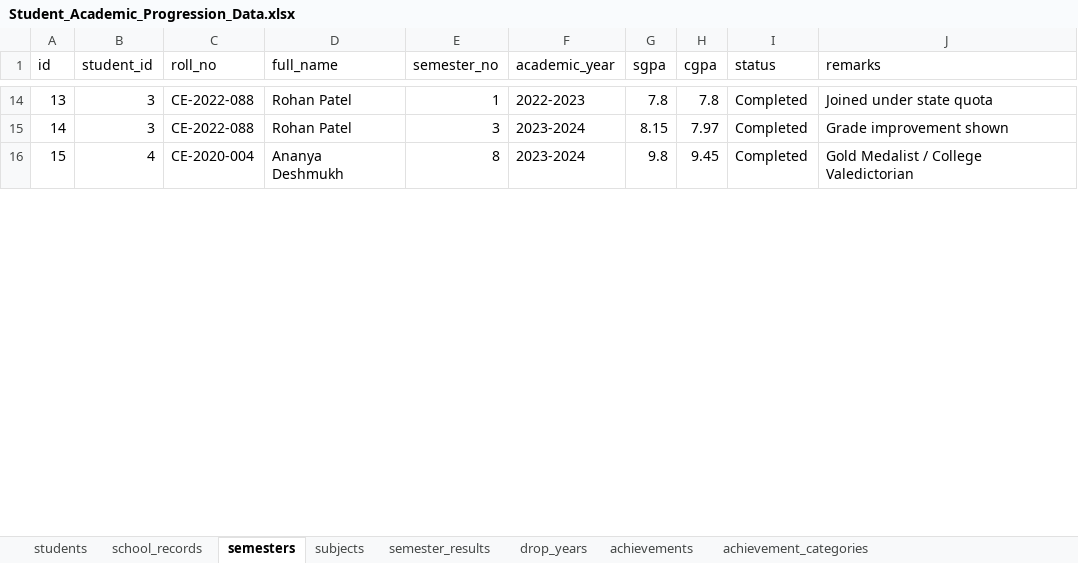
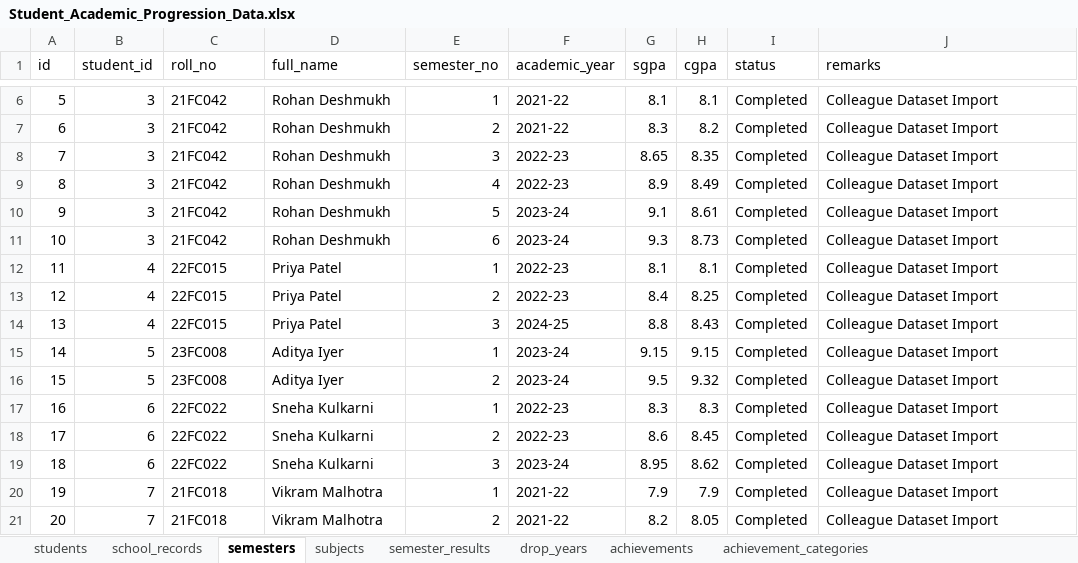
Before and after one commit to gaurishankar-commits/Student_progress.db, an Excel workbook: Student_Academic_Progression_Data.xlsx, sheet semesters, drawn as a sheet; only a part is shown, gaps mark what is left out; values as stored, in another font and other column widths than the file's, no borders; addresses are those after the commit; the diff covers the shown part only; the diff names each change by its address in the sheet, - before the commit and + after, or states it on an @@ line.

Commit message:
Import colleague spreadsheet data (16 students, 50 semesters, 102 marks) and link to colleague Google Sheet

```diff
--- a/Student_Academic_Progression_Data.xlsx (sheet semesters)
+++ b/Student_Academic_Progression_Data.xlsx (sheet semesters)
@@ column A (id) renumbered between rows 3 and 29 @@
-C6 (roll_no): CE-2022-088
+C6 (roll_no): 21FC042
-D6 (full_name): Rohan Patel
+D6 (full_name): Rohan Deshmukh
-F6 (academic_year): 2022-2023
+F6 (academic_year): 2021-22
-G6 (sgpa): 7.8
+G6 (sgpa): 8.1
-H6 (cgpa): 7.8
+H6 (cgpa): 8.1
-J6 (remarks): Joined under state quota
+J6 (remarks): Colleague Dataset Import
+row 7: 6 | 3 | 21FC042 | Rohan Deshmukh | 2 | 2021-22 | 8.3 | 8.2 | Completed | Colleague Dataset Import
-C8 (roll_no): CE-2022-088
+C8 (roll_no): 21FC042
-D8 (full_name): Rohan Patel
+D8 (full_name): Rohan Deshmukh
-F8 (academic_year): 2023-2024
+F8 (academic_year): 2022-23
-G8 (sgpa): 8.15
+G8 (sgpa): 8.65
-H8 (cgpa): 7.97
+H8 (cgpa): 8.35
-J8 (remarks): Grade improvement shown
+J8 (remarks): Colleague Dataset Import
+row 9: 8 | 3 | 21FC042 | Rohan Deshmukh | 4 | 2022-23 | 8.9 | 8.49 | Completed | Colleague Dataset Import
+row 10: 9 | 3 | 21FC042 | Rohan Deshmukh | 5 | 2023-24 | 9.1 | 8.61 | Completed | Colleague Dataset Import
+row 11: 10 | 3 | 21FC042 | Rohan Deshmukh | 6 | 2023-24 | 9.3 | 8.73 | Completed | Colleague Dataset Import
-C12 (roll_no): CE-2020-004
+C12 (roll_no): 22FC015
-D12 (full_name): Ananya Deshmukh
+D12 (full_name): Priya Patel
-E12 (semester_no): 8
+E12 (semester_no): 1
-F12 (academic_year): 2023-2024
+F12 (academic_year): 2022-23
-G12 (sgpa): 9.8
+G12 (sgpa): 8.1
-H12 (cgpa): 9.45
+H12 (cgpa): 8.1
-J12 (remarks): Gold Medalist / College Valedictorian
+J12 (remarks): Colleague Dataset Import
+row 13: 12 | 4 | 22FC015 | Priya Patel | 2 | 2022-23 | 8.4 | 8.25 | Completed | Colleague Dataset Import
+row 14: 13 | 4 | 22FC015 | Priya Patel | 3 | 2024-25 | 8.8 | 8.43 | Completed | Colleague Dataset Import
+row 15: 14 | 5 | 23FC008 | Aditya Iyer | 1 | 2023-24 | 9.15 | 9.15 | Completed | Colleague Dataset Import
+row 16: 15 | 5 | 23FC008 | Aditya Iyer | 2 | 2023-24 | 9.5 | 9.32 | Completed | Colleague Dataset Import
+row 17: 16 | 6 | 22FC022 | Sneha Kulkarni | 1 | 2022-23 | 8.3 | 8.3 | Completed | Colleague Dataset Import
+row 18: 17 | 6 | 22FC022 | Sneha Kulkarni | 2 | 2022-23 | 8.6 | 8.45 | Completed | Colleague Dataset Import
+row 19: 18 | 6 | 22FC022 | Sneha Kulkarni | 3 | 2023-24 | 8.95 | 8.62 | Completed | Colleague Dataset Import
+row 20: 19 | 7 | 21FC018 | Vikram Malhotra | 1 | 2021-22 | 7.9 | 7.9 | Completed | Colleague Dataset Import
+row 21: 20 | 7 | 21FC018 | Vikram Malhotra | 2 | 2021-22 | 8.2 | 8.05 | Completed | Colleague Dataset Import
```
Also changed, not shown: 28 added rows, 11 removed rows and 34 edited cells elsewhere in this sheet, sheet semester_results, sheet subjects, sheet achievements, sheet students, sheet school_records, sheet achievement_categories, 1 more sheet, 6 other files.
